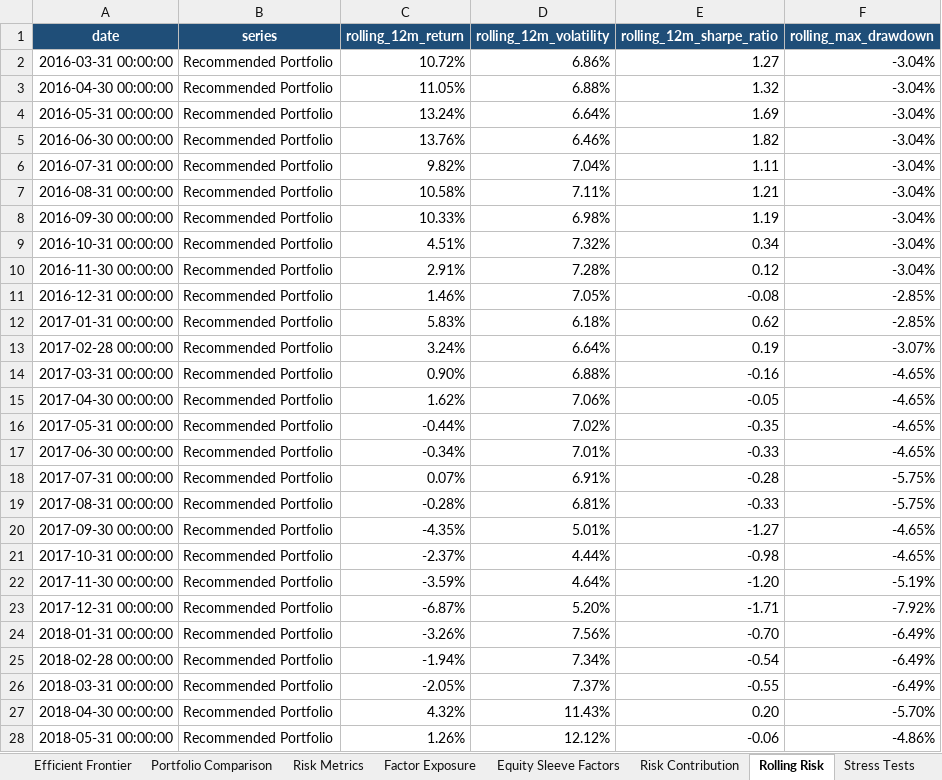
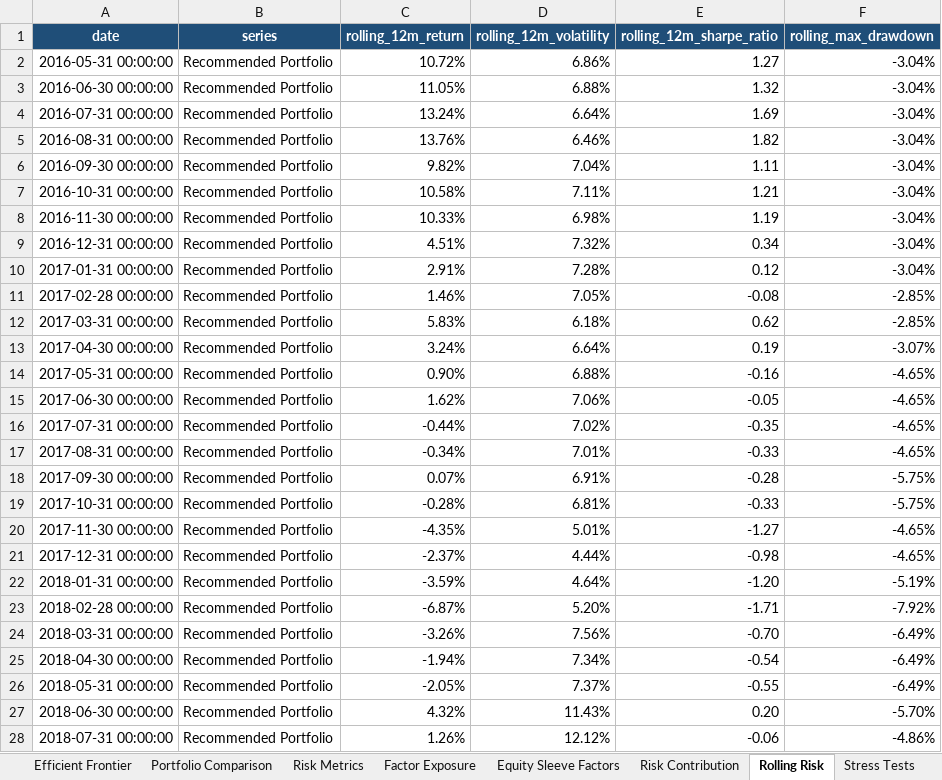
Before and after one commit to kunalsingh-finance/ips-driven-asset-allocation-engine, an Excel workbook: output/investment_committee_report.xlsx, sheet Rolling Risk, drawn as a sheet; only a part is shown; values as stored, in another font and other column widths than the file's, no borders; the diff covers the shown part only; the diff names each change by its address in the sheet, - before the commit and + after, or states it on an @@ line.

```diff
--- a/output/investment_committee_report.xlsx (sheet Rolling Risk)
+++ b/output/investment_committee_report.xlsx (sheet Rolling Risk)
-A2 (date): 2016-03-31 00:00:00
+A2 (date): 2016-05-31 00:00:00
-A3 (date): 2016-04-30 00:00:00
+A3 (date): 2016-06-30 00:00:00
-A4 (date): 2016-05-31 00:00:00
+A4 (date): 2016-07-31 00:00:00
-A5 (date): 2016-06-30 00:00:00
+A5 (date): 2016-08-31 00:00:00
-A6 (date): 2016-07-31 00:00:00
+A6 (date): 2016-09-30 00:00:00
-A7 (date): 2016-08-31 00:00:00
+A7 (date): 2016-10-31 00:00:00
-A8 (date): 2016-09-30 00:00:00
+A8 (date): 2016-11-30 00:00:00
-A9 (date): 2016-10-31 00:00:00
+A9 (date): 2016-12-31 00:00:00
-A10 (date): 2016-11-30 00:00:00
+A10 (date): 2017-01-31 00:00:00
-A11 (date): 2016-12-31 00:00:00
+A11 (date): 2017-02-28 00:00:00
-A12 (date): 2017-01-31 00:00:00
+A12 (date): 2017-03-31 00:00:00
-A13 (date): 2017-02-28 00:00:00
+A13 (date): 2017-04-30 00:00:00
-A14 (date): 2017-03-31 00:00:00
+A14 (date): 2017-05-31 00:00:00
-A15 (date): 2017-04-30 00:00:00
+A15 (date): 2017-06-30 00:00:00
-A16 (date): 2017-05-31 00:00:00
+A16 (date): 2017-07-31 00:00:00
-A17 (date): 2017-06-30 00:00:00
+A17 (date): 2017-08-31 00:00:00
-A18 (date): 2017-07-31 00:00:00
+A18 (date): 2017-09-30 00:00:00
-A19 (date): 2017-08-31 00:00:00
+A19 (date): 2017-10-31 00:00:00
-A20 (date): 2017-09-30 00:00:00
+A20 (date): 2017-11-30 00:00:00
-A21 (date): 2017-10-31 00:00:00
+A21 (date): 2017-12-31 00:00:00
-A22 (date): 2017-11-30 00:00:00
+A22 (date): 2018-01-31 00:00:00
-A23 (date): 2017-12-31 00:00:00
+A23 (date): 2018-02-28 00:00:00
-A24 (date): 2018-01-31 00:00:00
+A24 (date): 2018-03-31 00:00:00
-A25 (date): 2018-02-28 00:00:00
+A25 (date): 2018-04-30 00:00:00
-A26 (date): 2018-03-31 00:00:00
+A26 (date): 2018-05-31 00:00:00
-A27 (date): 2018-04-30 00:00:00
+A27 (date): 2018-06-30 00:00:00
-A28 (date): 2018-05-31 00:00:00
+A28 (date): 2018-07-31 00:00:00
```
Also changed, not shown: 215 edited cells elsewhere in this sheet, sheet Factor Exposure, sheet Equity Sleeve Factors, sheet Methodology, sheet Executive Summary, other sheet tabs, 31 other files.
